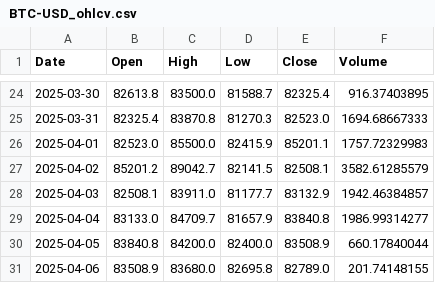
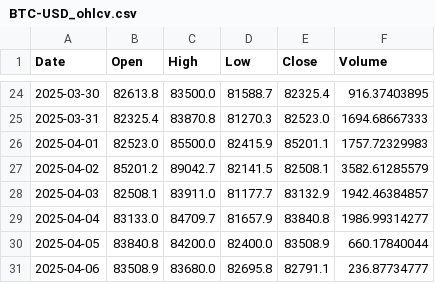
Before and after one commit to majidahmadics/crypto-analysis-pipeline, a CSV file: data/raw/BTC-USD_ohlcv.csv, drawn as a sheet; only a part is shown, gaps mark what is left out.

```diff
--- a/data/raw/BTC-USD_ohlcv.csv
+++ b/data/raw/BTC-USD_ohlcv.csv
@@ -30,2 +30,2 @@ Date,Open,High,Low,Close,Volume
 2025-04-05,83840.8,84200.0,82400.0,83508.9,660.17840044
-2025-04-06,83508.9,83680.0,82695.8,82789.0,201.74148155
+2025-04-06,83508.9,83680.0,82695.8,82791.1,236.87734777
```
Also changed, not shown: data/raw/DOGE-USD_ohlcv.csv, data/raw/ETH-USD_ohlcv.csv, 7 other files.
